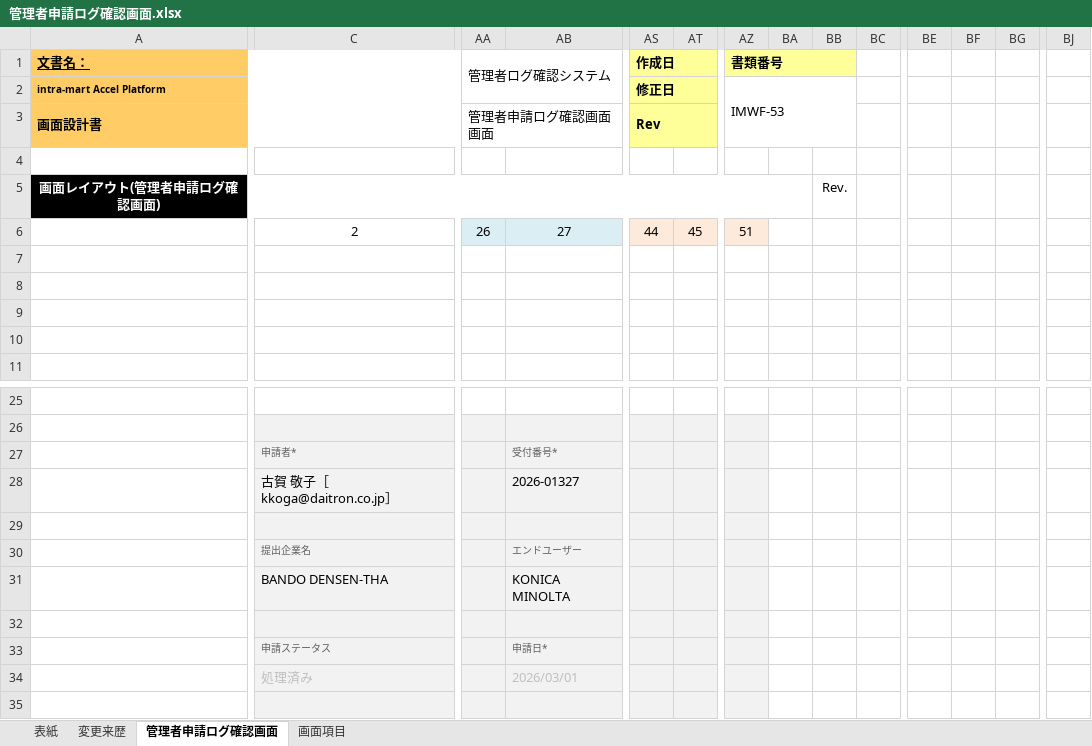
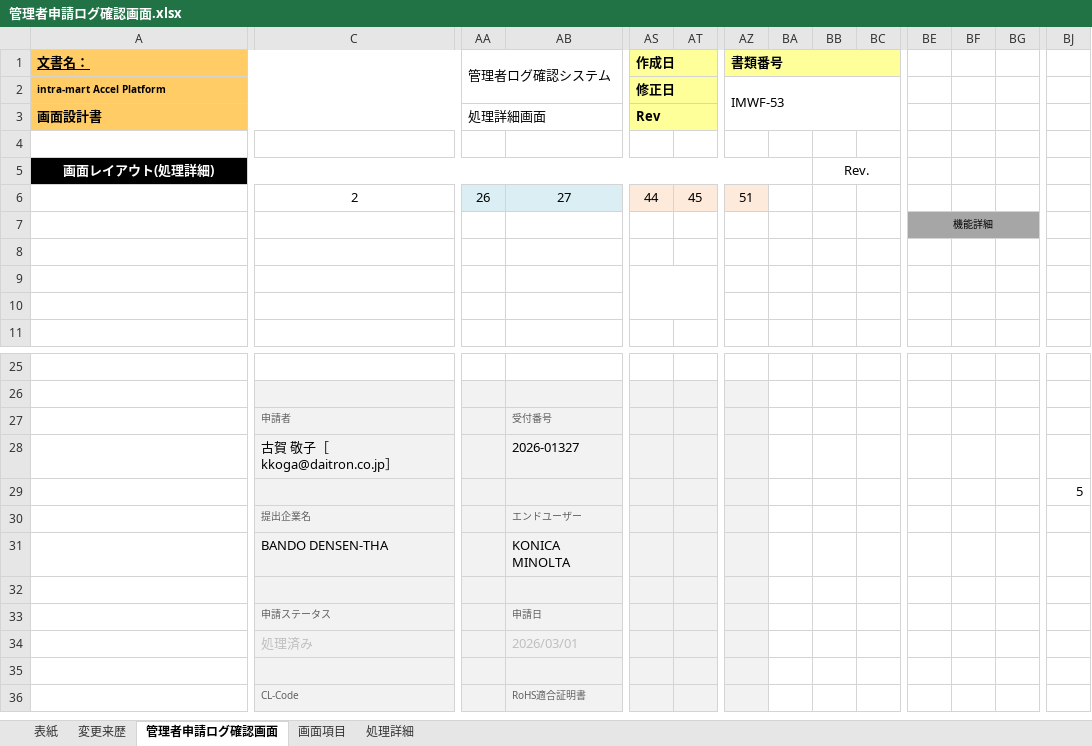
Before and after one commit to kitabayashi46/hrs_certificate, an Excel workbook: 20_設計書/管理者申請ログ確認画面.xlsx, sheet 管理者申請ログ確認画面, drawn as a sheet; only a part is shown, gaps mark what is left out; the shorter side is filled out with more unchanged rows; values as stored, in another font and other column widths than the file's, no borders; charts and pictures not drawn; the diff names each change by its address in the sheet, - before the commit and + after, or states it on an @@ line.

```diff
--- a/20_設計書/管理者申請ログ確認画面.xlsx (sheet 管理者申請ログ確認画面)
+++ b/20_設計書/管理者申請ログ確認画面.xlsx (sheet 管理者申請ログ確認画面)
+sheet tab: 処理詳細
-AZ1:BB1 merged
+AZ1:BC1 merged
-BC1 fill: none
+BC1 fill: #FFFF99
-AZ2:BB3 merged
+AZ2:BC3 merged
-AA3 (管理者ログ確認システム): 管理者申請ログ確認画面画面
+AA3 (管理者ログ確認システム): 処理詳細画面
-A5 (文書名：): 画面レイアウト(管理者申請ログ確認画面)
+A5 (文書名：): 画面レイアウト(処理詳細)
+BB5:BC5 merged
-BE7: (empty)
+BE7: 機能詳細
-BE7:BG7 fill: none
+BE7:BG7 fill: #A6A6A6
+BE7:BG7 merged
+AS9:AV10 merged
-C27: 申請者*
+C27: 申請者
-AB27: 受付番号*
+AB27: 受付番号
-BJ29: (empty)
+BJ29: 5
-AB33: 申請日*
+AB33: 申請日
```
Also changed, not shown: sheet 画面項目, charts or pictures, 20_設計書/お知らせ登録画面.xlsx, 20_設計書/化学物質データ申請確認画面.xlsx, 3 other files.
